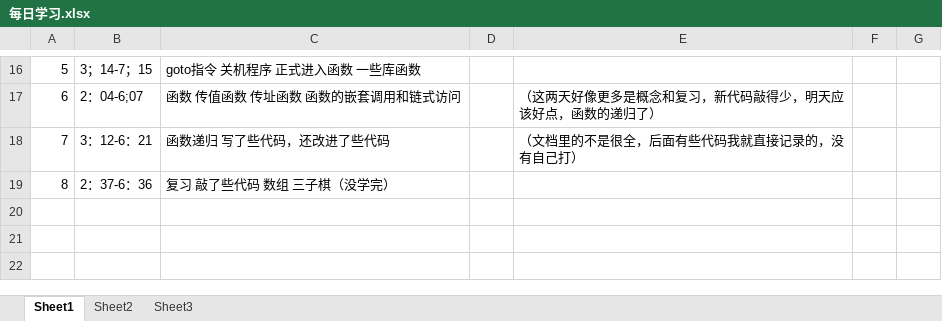
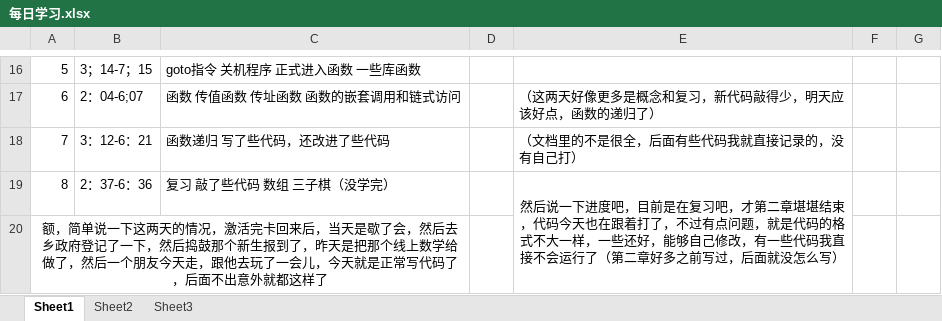
Before and after one commit to gfdgrjgisn/xuexi, an Excel workbook: 每日学习.xlsx, sheet Sheet1, drawn as a sheet; only a part is shown, gaps mark what is left out; values as stored, in another font and other column widths than the file's, no borders; the diff names each change by its address in the sheet, - before the commit and + after, or states it on an @@ line.

```diff
--- a/每日学习.xlsx (sheet Sheet1)
+++ b/每日学习.xlsx (sheet Sheet1)
-E19: (empty)
+E19: 然后说一下进度吧，目前是在复习吧，才第二章堪堪结束，代码今天也在跟着打了，不过有点问题，就是代码的格式不大一样，一些还好，能够自己修改，有一些代码我直接不会运行了（第二章好多之前写过，后面就没怎么写）
+E19:E20 merged
+row 20: 额，简单说一下这两天的情况，激活完卡回来后，当天是歇了会，然后去乡政府登记了一下，然后捣鼓那个新生报到了，昨天是把那个线上数学给做了，然后一个朋友今天走，跟他去玩了一会儿，今天就是正常写代码了，后面不出意外就都这样了
```
Also changed, not shown: 53 other files.
